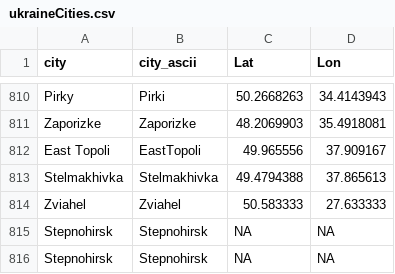
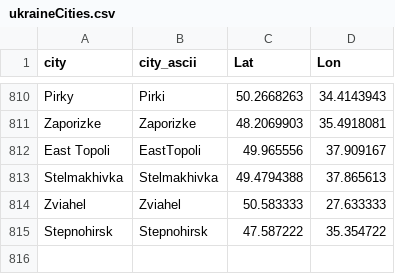
Before and after one commit to vi-enne/controlCitiesUkraine, a CSV file: ukraineCities.csv, drawn as a sheet; only a part is shown, gaps mark what is left out.

Commit message:
Update ukraineCities.csv

```diff
--- a/ukraineCities.csv
+++ b/ukraineCities.csv
@@ -814,3 +814,2 @@
 "Zviahel","Zviahel",50.583333,27.633333
-"Stepnohirsk","Stepnohirsk",NA,NA
-"Stepnohirsk","Stepnohirsk",NA,NA
+"Stepnohirsk","Stepnohirsk",47.587222,35.354722
```
